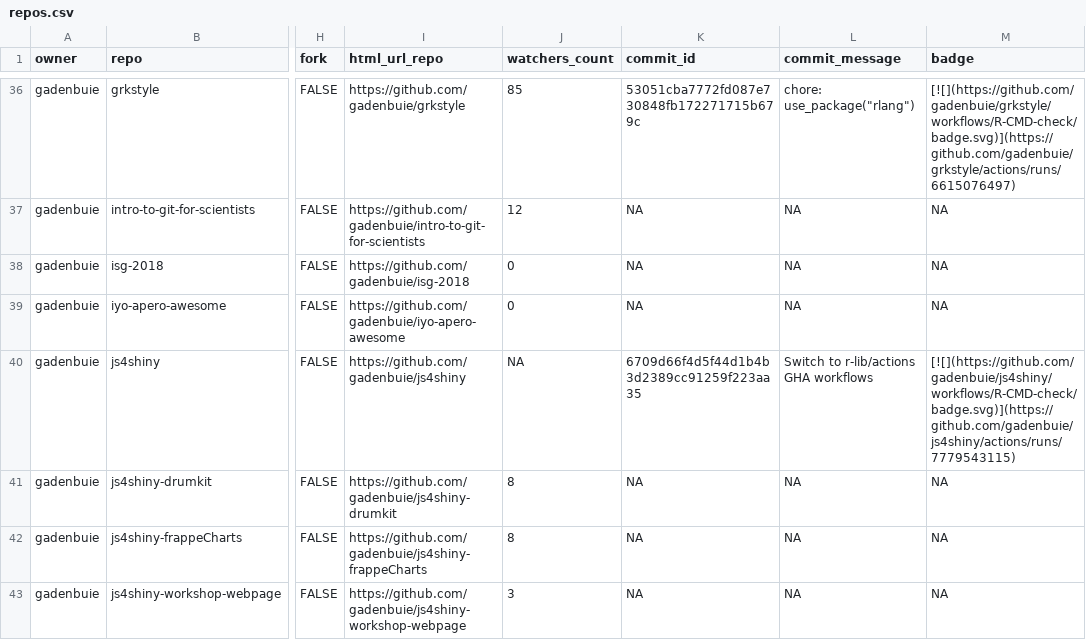
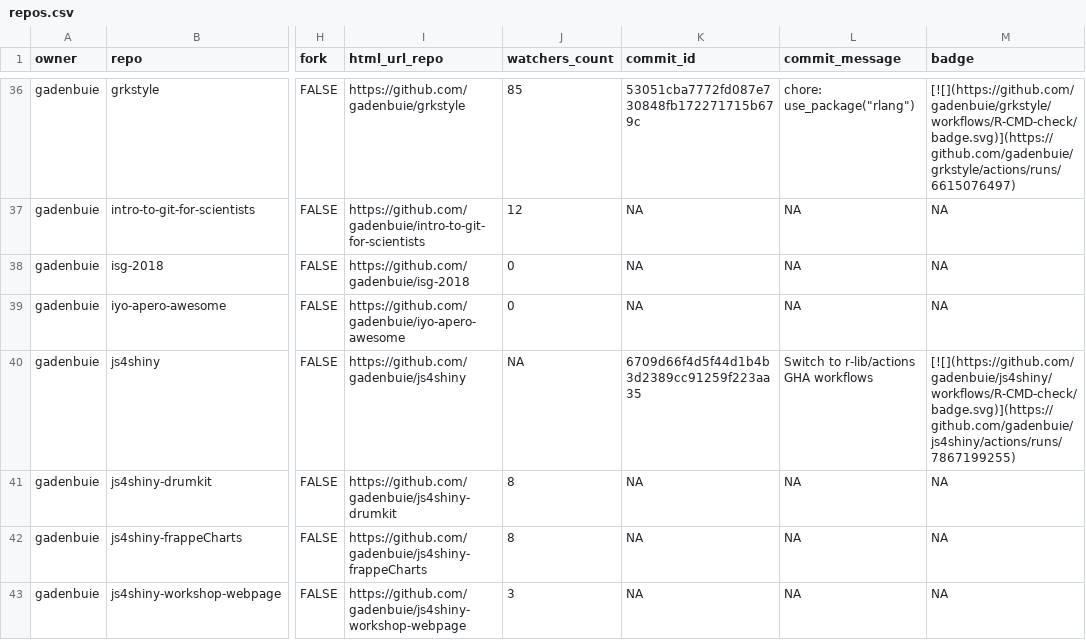
Before and after one commit to jimbrig/status, a CSV file: repos.csv, drawn as a sheet; only a part is shown, gaps mark what is left out; the diff covers the shown part only; the diff names each change by its address in the sheet, - before the commit and + after, or states it on an @@ line.

```diff
--- a/repos.csv
+++ b/repos.csv
-M40 (badge): [![](https://github.com/gadenbuie/js4shiny/workflows/R-CMD-check/badge.svg)](https://github.com/gadenbuie/js4shiny/actions/runs/7779543115)
+M40 (badge): [![](https://github.com/gadenbuie/js4shiny/workflows/R-CMD-check/badge.svg)](https://github.com/gadenbuie/js4shiny/actions/runs/7867199255)
```
Also changed, not shown: 18 edited cells elsewhere in this file, 2 other files.
